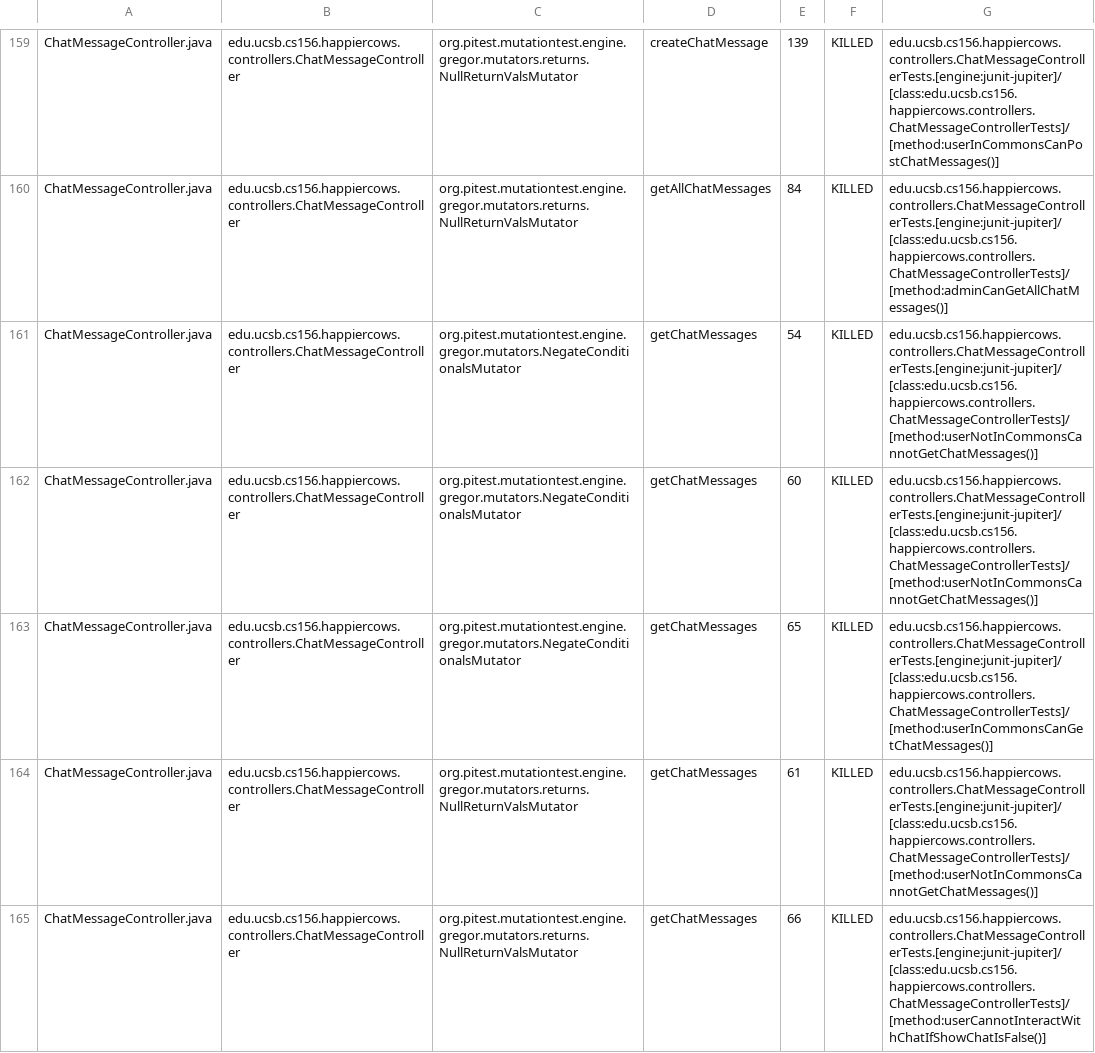
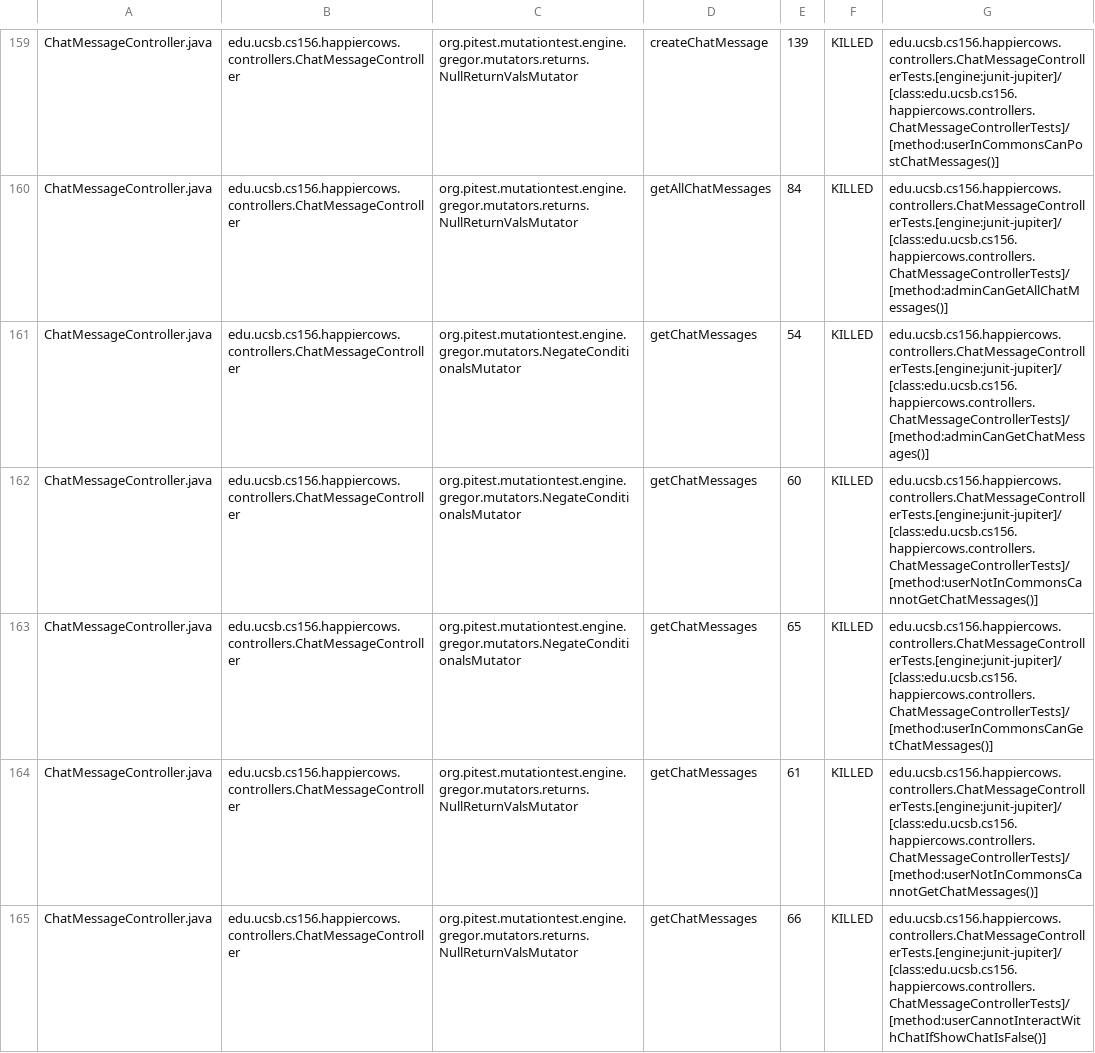
Before and after one commit to ucsb-cs156-s26/proj-happycows-s26-16, a CSV file: prs/95/pitest/mutations.csv, drawn as a sheet; only a part is shown, gaps mark what is left out; the diff covers the shown part only.

Commit message:
Deploying to gh-pages from @ ucsb-cs156-s26/proj-happycows-s26-16@bd85a94f122769d8258cc9c6c49bd8f8913cf538 🚀

```diff
--- a/prs/95/pitest/mutations.csv
+++ b/prs/95/pitest/mutations.csv
@@ -160,3 +160,3 @@ ChatMessageController.java,edu.ucsb.cs156.happiercows.controllers.ChatMessageCon
 ChatMessageController.java,edu.ucsb.cs156.happiercows.controllers.ChatMessageController,org.pitest.mutationtest.engine.gregor.mutators.returns.NullReturnValsMutator,getAllChatMessages,84,KILLED,edu.ucsb.cs156.happiercows.controllers.ChatMessageControllerTests.[engine:junit-jupiter]/[class:edu.ucsb.cs156.happiercows.controllers.ChatMessageControllerTests]/[method:adminCanGetAllChatMessages()]
-ChatMessageController.java,edu.ucsb.cs156.happiercows.controllers.ChatMessageController,org.pitest.mutationtest.engine.gregor.mutators.NegateConditionalsMutator,getChatMessages,54,KILLED,edu.ucsb.cs156.happiercows.controllers.ChatMessageControllerTests.[engine:junit-jupiter]/[class:edu.ucsb.cs156.happiercows.controllers.ChatMessageControllerTests]/[method:userNotInCommonsCannotGetChatMessages()]
+ChatMessageController.java,edu.ucsb.cs156.happiercows.controllers.ChatMessageController,org.pitest.mutationtest.engine.gregor.mutators.NegateConditionalsMutator,getChatMessages,54,KILLED,edu.ucsb.cs156.happiercows.controllers.ChatMessageControllerTests.[engine:junit-jupiter]/[class:edu.ucsb.cs156.happiercows.controllers.ChatMessageControllerTests]/[method:adminCanGetChatMessages()]
 ChatMessageController.java,edu.ucsb.cs156.happiercows.controllers.ChatMessageController,org.pitest.mutationtest.engine.gregor.mutators.NegateConditionalsMutator,getChatMessages,60,KILLED,edu.ucsb.cs156.happiercows.controllers.ChatMessageControllerTests.[engine:junit-jupiter]/[class:edu.ucsb.cs156.happiercows.controllers.ChatMessageControllerTests]/[method:userNotInCommonsCannotGetChatMessages()]
```
Also changed, not shown: 1 added row, 1 removed row and 46 edited cells elsewhere in this file, 53 other files.
